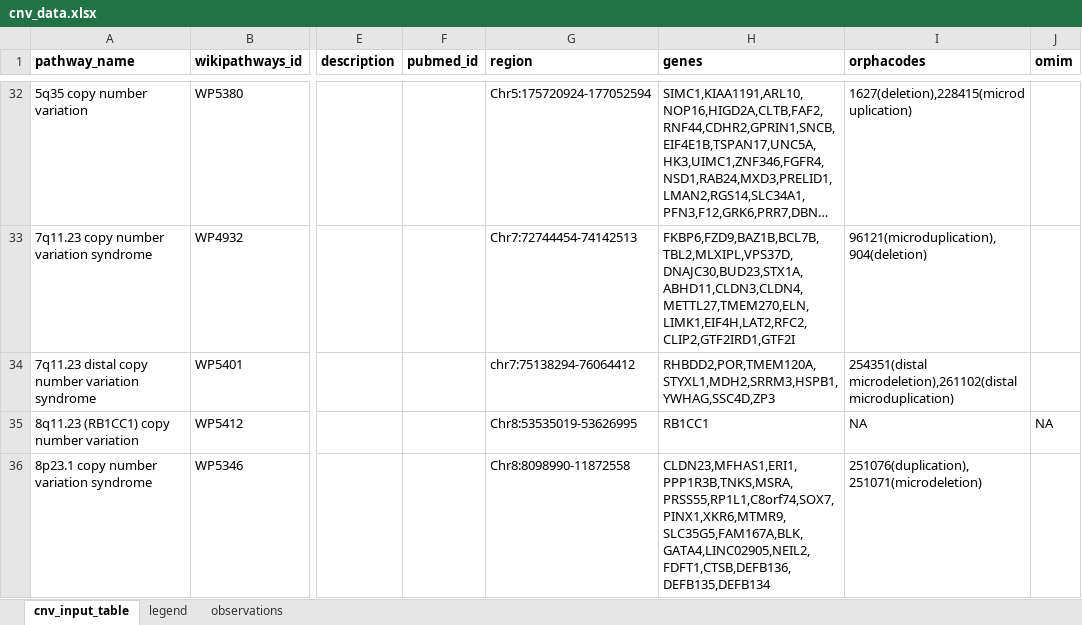
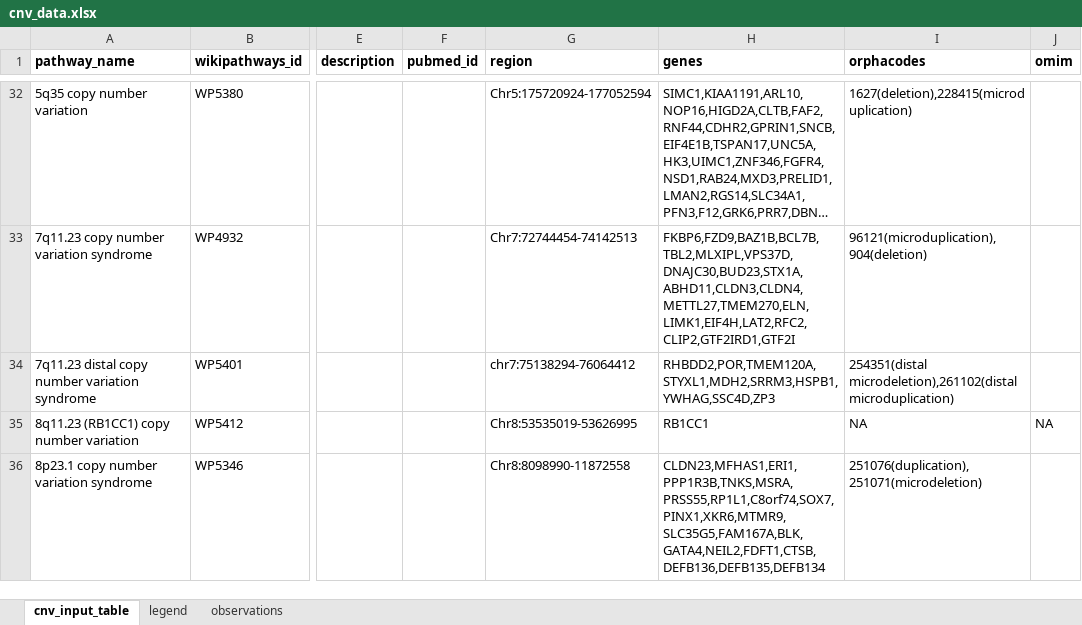
Before and after one commit to CNVPathwayAtlas/cnv-data, an Excel workbook: data/input/cnv_data.xlsx, sheet cnv_input_table, drawn as a sheet; only a part is shown, gaps mark what is left out; long unchanged cells end in …; values as stored, in another font and other column widths than the file's, no borders; the diff names each change by its address in the sheet, - before the commit and + after, or states it on an @@ line.

Commit message:
Update data August 2025

```diff
--- a/data/input/cnv_data.xlsx (sheet cnv_input_table)
+++ b/data/input/cnv_data.xlsx (sheet cnv_input_table)
-H36 (genes): CLDN23,MFHAS1,ERI1,PPP1R3B,TNKS,MSRA,PRSS55,RP1L1,C8orf74,SOX7,PINX1,XKR6,MTMR9,SLC35G5,FAM167A,BLK,GATA4,LINC02905,NEIL2,FDFT1,CTSB,DEFB136,DEFB135,DEFB134
+H36 (genes): CLDN23,MFHAS1,ERI1,PPP1R3B,TNKS,MSRA,PRSS55,RP1L1,C8orf74,SOX7,PINX1,XKR6,MTMR9,SLC35G5,FAM167A,BLK,GATA4,NEIL2,FDFT1,CTSB,DEFB136,DEFB135,DEFB134
```
Also changed, not shown: sheet observations, 7 other files.
